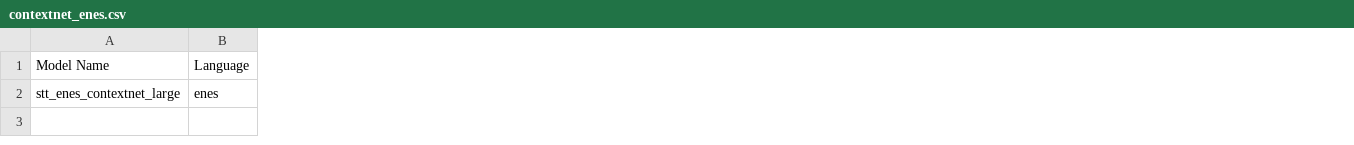
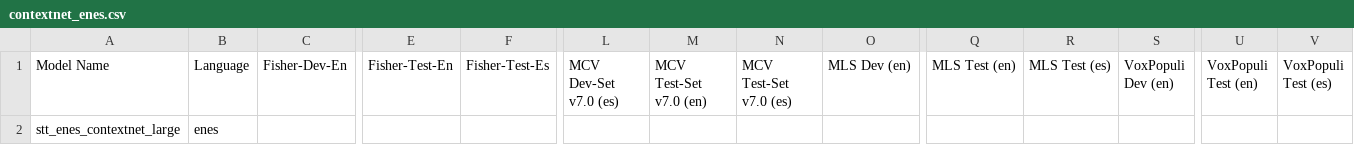
Before and after one commit to NVIDIA-NeMo/NeMo, a CSV file: docs/source/asr/data/scores/enes/contextnet_enes.csv, drawn as a sheet; only a part is shown, gaps mark what is left out; the diff names each change by its address in the sheet, - before the commit and + after, or states it on an @@ line.

```diff
--- a/docs/source/asr/data/scores/enes/contextnet_enes.csv
+++ b/docs/source/asr/data/scores/enes/contextnet_enes.csv
+column C (Fisher-Dev-En), empty
+column E (Fisher-Test-En), empty
+column F (Fisher-Test-Es), empty
+column L (MCV Dev-Set v7.0 (es)), empty
+column M (MCV Test-Set v7.0 (en)), empty
+column N (MCV Test-Set v7.0 (es)), empty
+column O (MLS Dev (en)), empty
+column Q (MLS Test (en)), empty
+column R (MLS Test (es)), empty
+column S (VoxPopuli Dev (en)), empty
+column U (VoxPopuli Test (en)), empty
+column V (VoxPopuli Test (es)), empty
```
Also changed, not shown: docs/source/asr/data/scores/en/conformer_en.csv, docs/source/asr/data/scores/enes/conformer_enes.csv, 7 other files.
